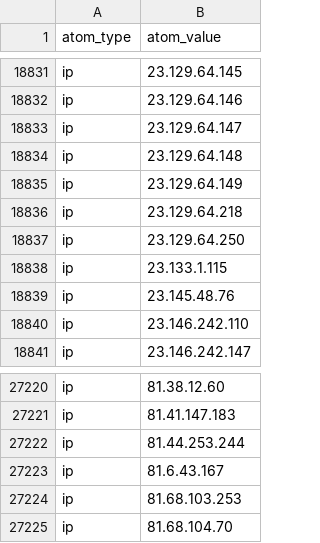
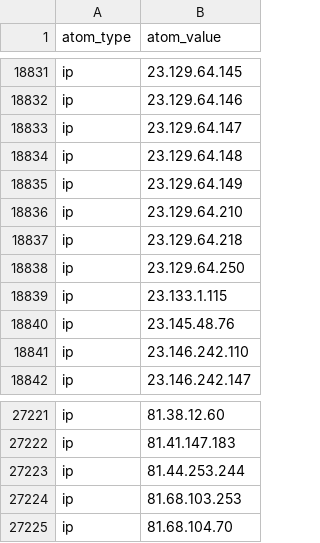
Before and after one commit to Orange-Cyberdefense/log4shell_iocs, a CSV file: OCD-Datalake-Log4Shell_IOCs-ALL.csv, drawn as a sheet; only a part is shown, gaps mark what is left out.

```diff
--- a/OCD-Datalake-Log4Shell_IOCs-ALL.csv
+++ b/OCD-Datalake-Log4Shell_IOCs-ALL.csv
@@ -18835,2 +18835,3 @@ ip,23.129.64.148
 ip,23.129.64.149
+ip,23.129.64.210
 ip,23.129.64.218
@@ -27222,3 +27223,2 @@ ip,81.41.147.183
 ip,81.44.253.244
-ip,81.6.43.167
 ip,81.68.103.253
```
Also changed, not shown: OCD-Datalake-Log4Shell_IOCs-Exploit_attempts.csv.
